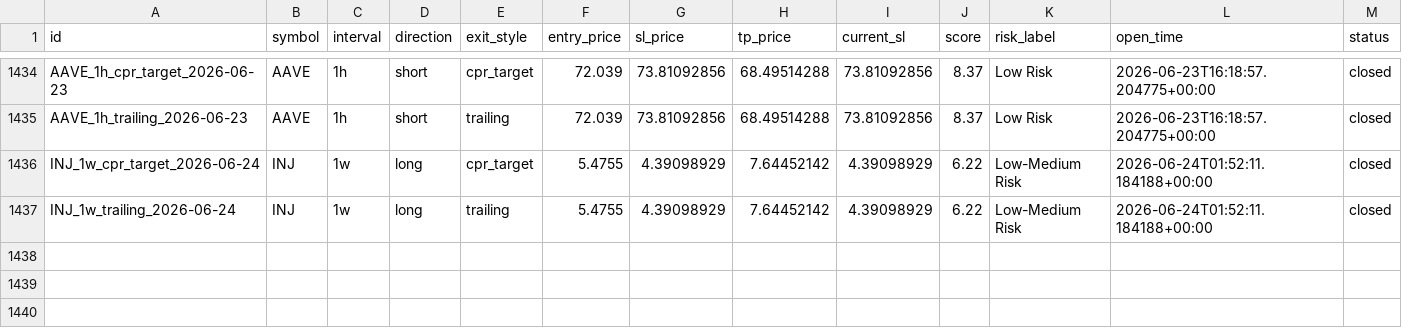
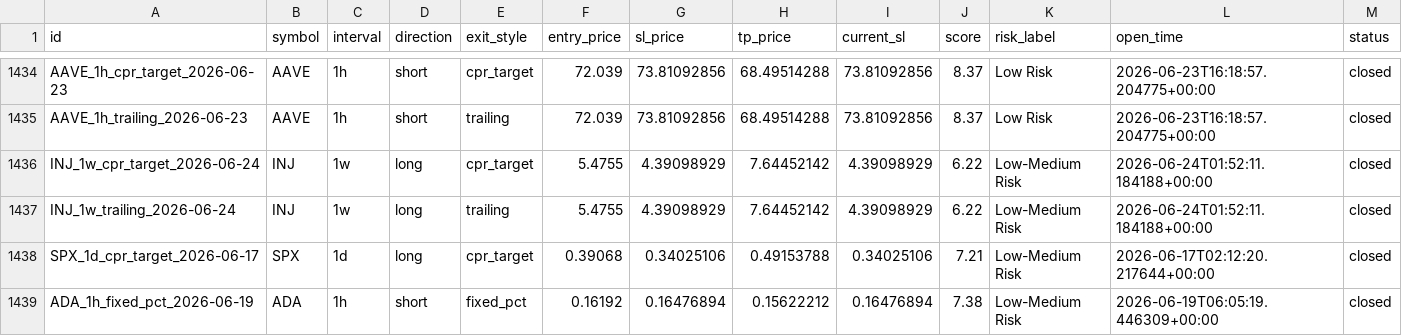
Before and after one commit to raamdhul-star/varam-dynamics-bot, a CSV file: results/paper_trades/trade_history.csv, drawn as a sheet; only a part is shown, gaps mark what is left out; rows hold the shown columns only; the diff names each change by its address in the sheet, - before the commit and + after, or states it on an @@ line.

```diff
--- a/results/paper_trades/trade_history.csv
+++ b/results/paper_trades/trade_history.csv
+row 1438: SPX_1d_cpr_target_2026-06-17 | SPX | 1d | long | cpr_target | 0.39068 | 0.34025106 | 0.49153788 | 0.34025106 | 7.21 | Low-Medium Risk | 2026-06-17T02:12:20.217644+00:00 | closed
+row 1439: ADA_1h_fixed_pct_2026-06-19 | ADA | 1h | short | fixed_pct | 0.16192 | 0.16476894 | 0.15622212 | 0.16476894 | 7.38 | Low-Medium Risk | 2026-06-19T06:05:19.446309+00:00 | closed
```
Also changed, not shown: 3 other files.
